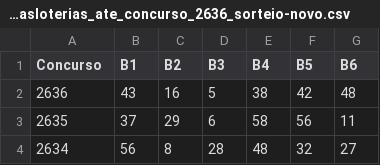
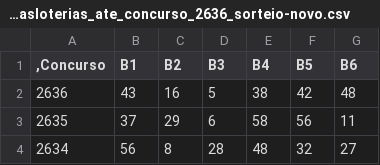
Before and after one commit to DAECO1000/teste, a CSV file: mega_sena_asloterias_ate_concurso_2636_sorteio-novo.csv, drawn as a sheet; only a part is shown.

Commit message:
Add files via upload

```diff
--- a/mega_sena_asloterias_ate_concurso_2636_sorteio-novo.csv
+++ b/mega_sena_asloterias_ate_concurso_2636_sorteio-novo.csv
@@ -1,2 +1,2 @@
-Concurso;B1;B2;B3;B4;B5;B6
+,Concurso;B1;B2;B3;B4;B5;B6
 2636;43;16;5;38;42;48
```
